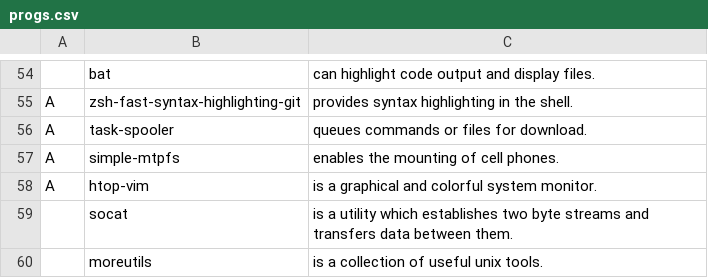
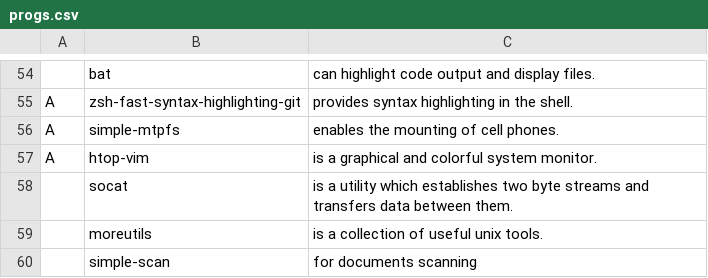
Before and after one commit to katrushenkov/KARBS, a CSV file: progs.csv, drawn as a sheet; only a part is shown, gaps mark what is left out; the shorter side is filled out with more unchanged rows; the diff names each change by its address in the sheet, - before the commit and + after, or states it on an @@ line.

Commit message:
rm task-spooler

```diff
--- a/progs.csv
+++ b/progs.csv
-row 56: A | task-spooler | queues commands or files for download.
```
